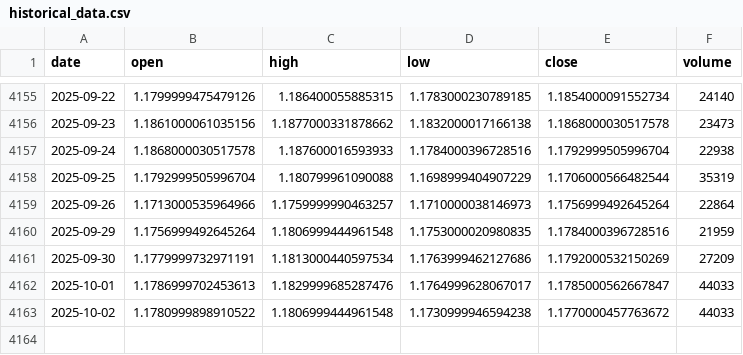
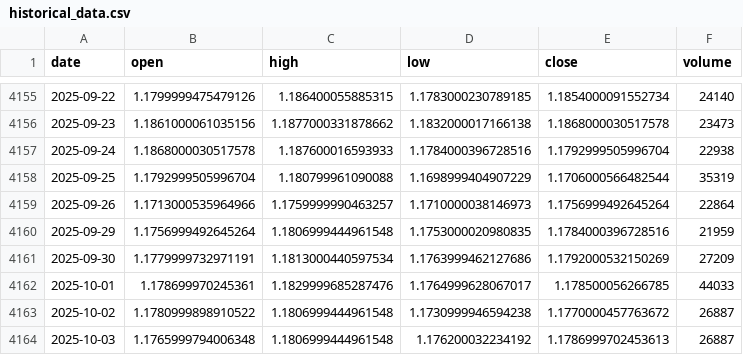
Before and after one commit to LukeGSW/AnalisiCiclica-M6E, a CSV file: data/M6E=F/historical_data.csv, drawn as a sheet; only a part is shown, gaps mark what is left out.

```diff
--- a/data/M6E=F/historical_data.csv
+++ b/data/M6E=F/historical_data.csv
@@ -4161,3 +4161,4 @@ date,open,high,low,close,volume
 2025-09-30,1.1779999732971191,1.1813000440597534,1.1763999462127686,1.1792000532150269,27209
-2025-10-01,1.1786999702453613,1.1829999685287476,1.1764999628067017,1.1785000562667847,44033
-2025-10-02,1.1780999898910522,1.1806999444961548,1.1730999946594238,1.1770000457763672,44033
+2025-10-01,1.178699970245361,1.1829999685287476,1.1764999628067017,1.178500056266785,44033
+2025-10-02,1.1780999898910522,1.1806999444961548,1.1730999946594238,1.1770000457763672,26887
+2025-10-03,1.1765999794006348,1.1806999444961548,1.176200032234192,1.1786999702453613,26887
```
Also changed, not shown: data/M6E=F/signals.csv, 3 other files.
